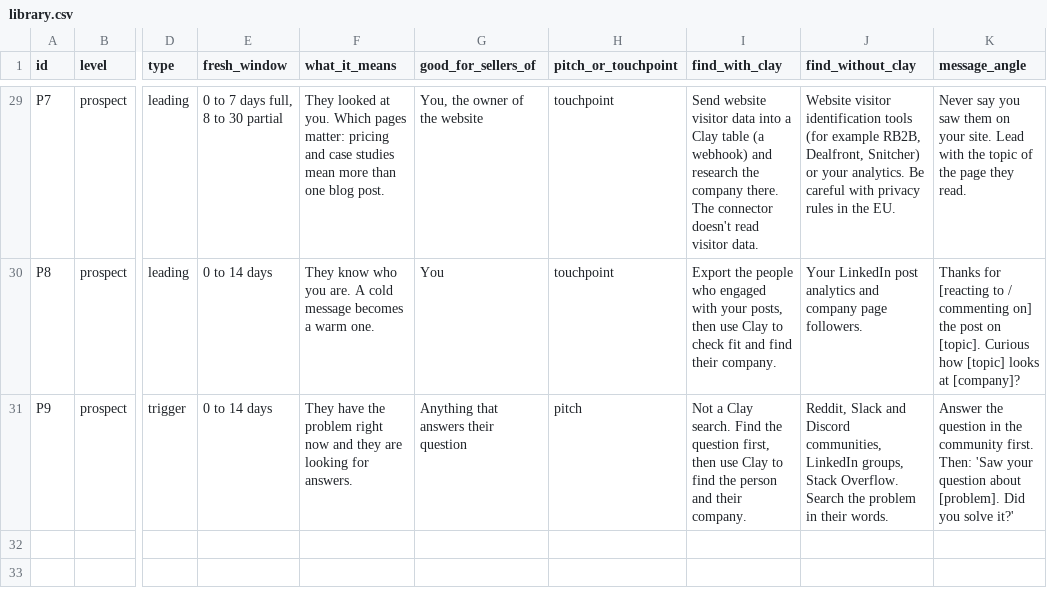
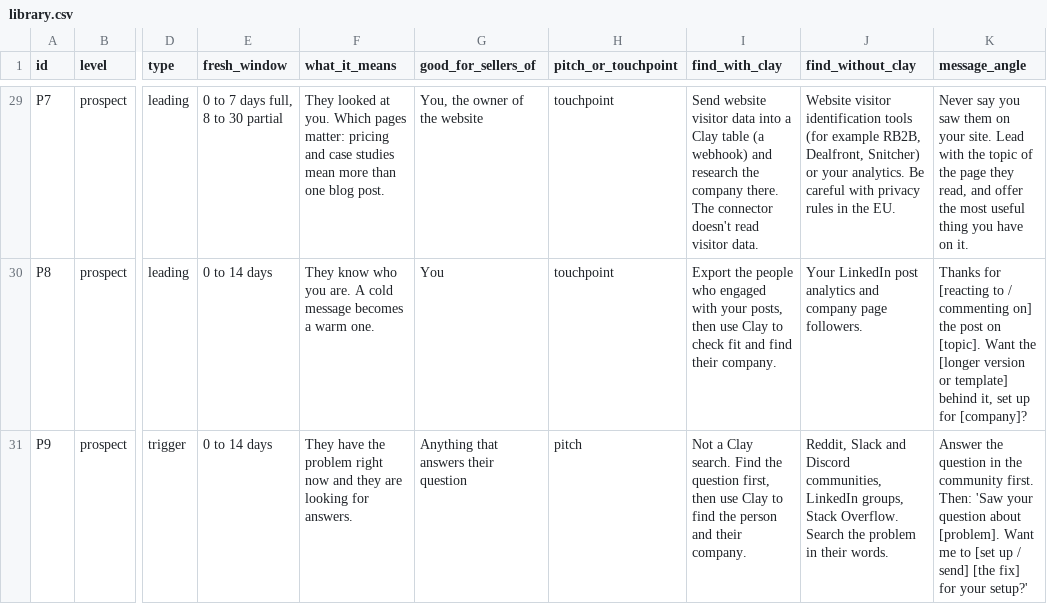
Before and after one commit to leszek-lammel-advisory/signal-to-outbound, a CSV file: signals/library.csv, drawn as a sheet; only a part is shown, gaps mark what is left out; the diff covers the shown part only; the diff names each change by its address in the sheet, - before the commit and + after, or states it on an @@ line.

```diff
--- a/signals/library.csv
+++ b/signals/library.csv
-K29 (message_angle): …page they read.
+K29 (message_angle): …page they read, and offer the most useful thing you have on it.
-K30 (message_angle): …on [topic]. Curious how [topic] looks at [company]?
+K30 (message_angle): …on [topic]. Want the [longer version or template] behind it, set up for [company]?
-K31 (message_angle): …about [problem]. Did you solve it?'
+K31 (message_angle): …about [problem]. Want me to [set up / send] [the fix] for your setup?'
```
Also changed, not shown: 26 edited cells elsewhere in this file, 11 other files.
